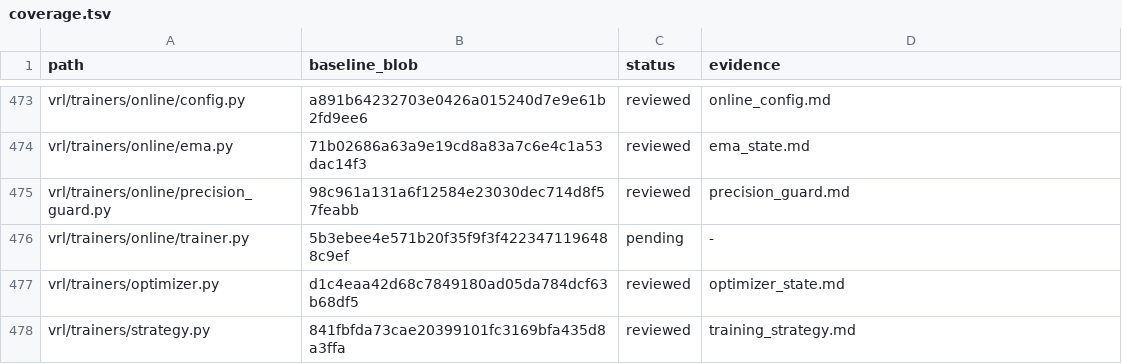
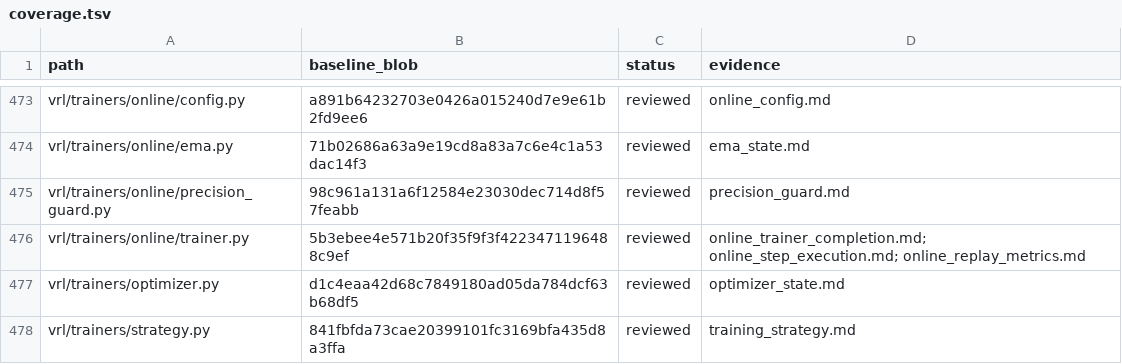
Before and after one commit to guoriyue/VRL, a TSV file: docs/research/automated_clarity_audit/coverage.tsv, drawn as a sheet; only a part is shown, gaps mark what is left out.

Commit message:
fix: probe the selected replay timestep in trainer diagnostics

```diff
--- a/docs/research/automated_clarity_audit/coverage.tsv
+++ b/docs/research/automated_clarity_audit/coverage.tsv
@@ -475,3 +475,3 @@ vrl/trainers/online/ema.py	71b02686a63a9e19cd8a83a7c6e4c1a53dac14f3	reviewed	ema
 vrl/trainers/online/precision_guard.py	98c961a131a6f12584e23030dec714d8f57feabb	reviewed	precision_guard.md
-vrl/trainers/online/trainer.py	5b3ebee4e571b20f35f9f3f4223471196488c9ef	pending	-
+vrl/trainers/online/trainer.py	5b3ebee4e571b20f35f9f3f4223471196488c9ef	reviewed	online_trainer_completion.md; online_step_execution.md; online_replay_metrics.md
 vrl/trainers/optimizer.py	d1c4eaa42d68c7849180ad05da784dcf63b68df5	reviewed	optimizer_state.md
```
Also changed, not shown: 2 other files.
